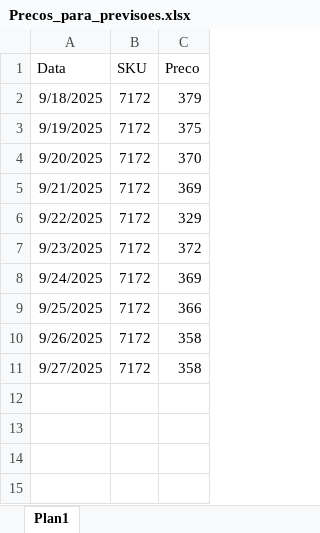
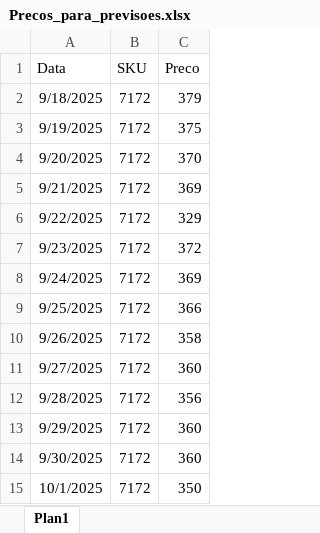
Before and after one commit to saisqlol/Forecast-vendas-e-elasticidade, an Excel workbook: Forecast/Precos_para_previsoes.xlsx, sheet Plan1, drawn as a sheet; values as stored, in another font and other column widths than the file's, no borders; the diff names each change by its address in the sheet, - before the commit and + after, or states it on an @@ line.

Commit message:
Ajuste função plotar_comparacao_previsoes

```diff
--- a/Forecast/Precos_para_previsoes.xlsx (sheet Plan1)
+++ b/Forecast/Precos_para_previsoes.xlsx (sheet Plan1)
-C11 (Preco): 358
+C11 (Preco): 360
+row 12: 9/28/2025 | 7172 | 356
+row 13: 9/29/2025 | 7172 | 360
+row 14: 9/30/2025 | 7172 | 360
+row 15: 10/1/2025 | 7172 | 350
```
Also changed, not shown: 6 other files.
